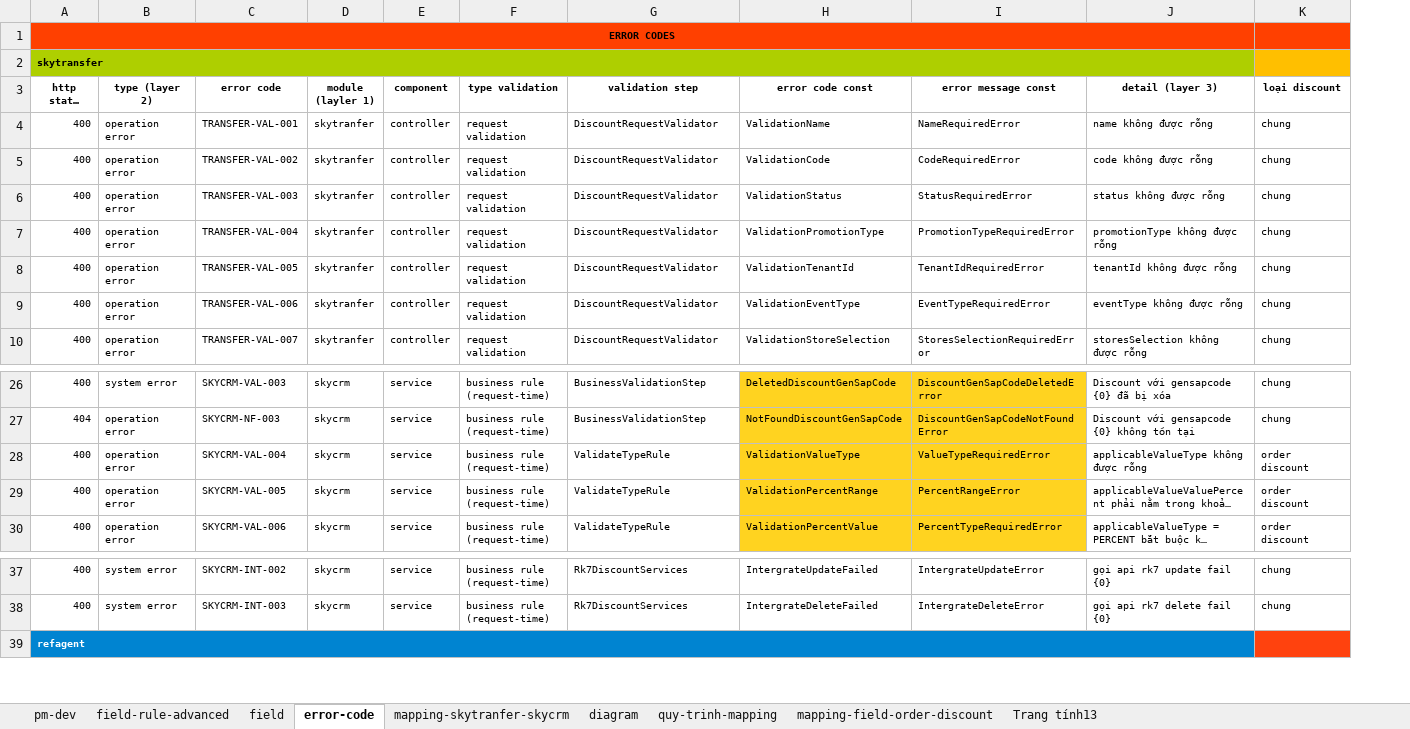
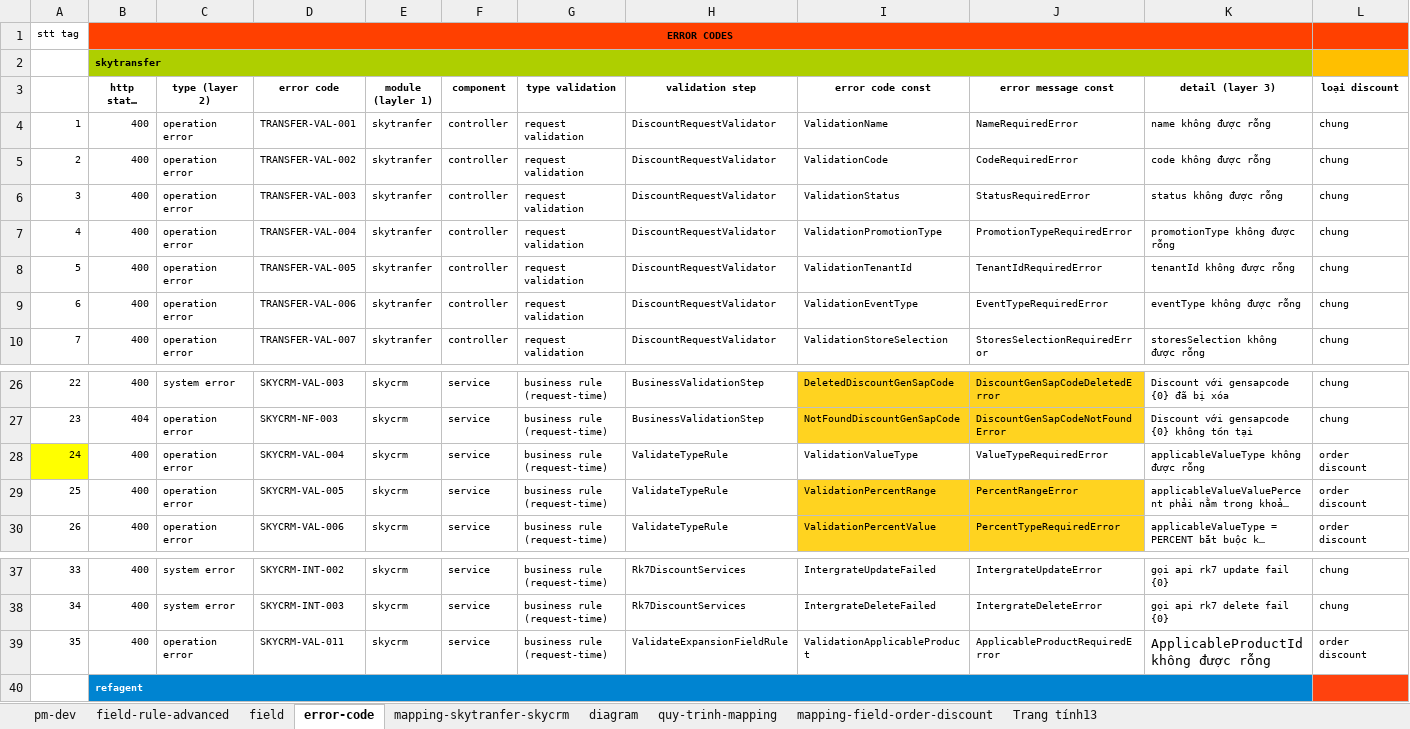
Before and after one commit to huynguyenitwork/career, an Excel workbook: 01-w-project/promotion-engine/sheet-promotion.xlsx, sheet error-code, drawn as a sheet; only a part is shown, gaps mark what is left out; long unchanged cells end in …; values as stored, in another font and other column widths than the file's, no borders; addresses are those after the commit; the diff names each change by its address in the sheet, - before the commit and + after, or states it on an @@ line.

```diff
--- a/01-w-project/promotion-engine/sheet-promotion.xlsx (sheet error-code)
+++ b/01-w-project/promotion-engine/sheet-promotion.xlsx (sheet error-code)
+column A, rows 1-10: stt tag |  |  | 1 | 2 | 3 | 4 | 5 | 6 | 7; rows 26-30: 22 | 23 | 24 | 25 | 26; rows 37-38: 33 | 34
-I28:J28 fill: #FFD320
+I28:J28 fill: none
+row 39: 35 | 400 | operation error | SKYCRM-VAL-011 | skycrm | service | business rule (request-time) | ValidateExpansionFieldRule | ValidationApplicableProduct | ApplicableProductRequiredError | ApplicableProductId không được rỗng | order discount
```
Also changed, not shown: sheet pm-dev, sheet mapping-field-order-discount, 10 other files.
